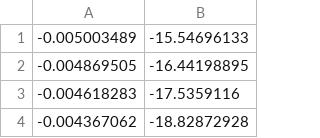
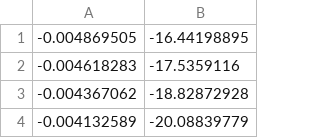
Before and after one commit to chenhhu/NLDamPla_Constitutive_Relation, a CSV file: Karsan1969.csv, drawn as a sheet; only a part is shown; the shorter side is filled out with more unchanged rows; the diff names each change by its address in the sheet, - before the commit and + after, or states it on an @@ line.

```diff
--- a/Karsan1969.csv
+++ b/Karsan1969.csv
-row 1: -0.005003489 | -15.54696133
```
Also changed, not shown: 1 other file.
